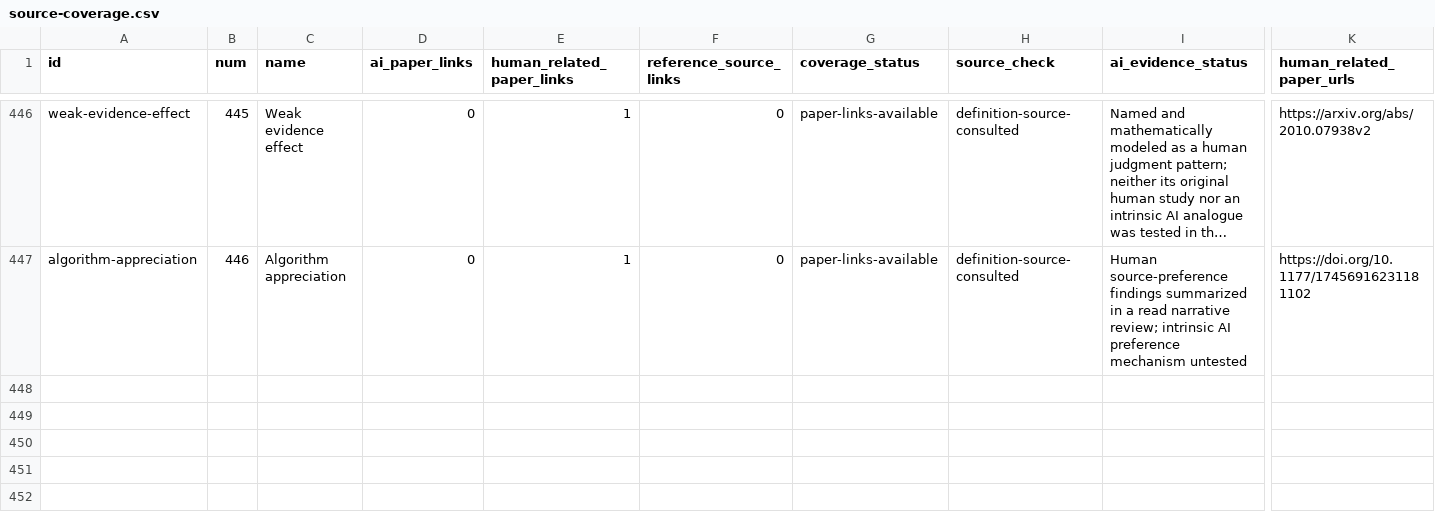
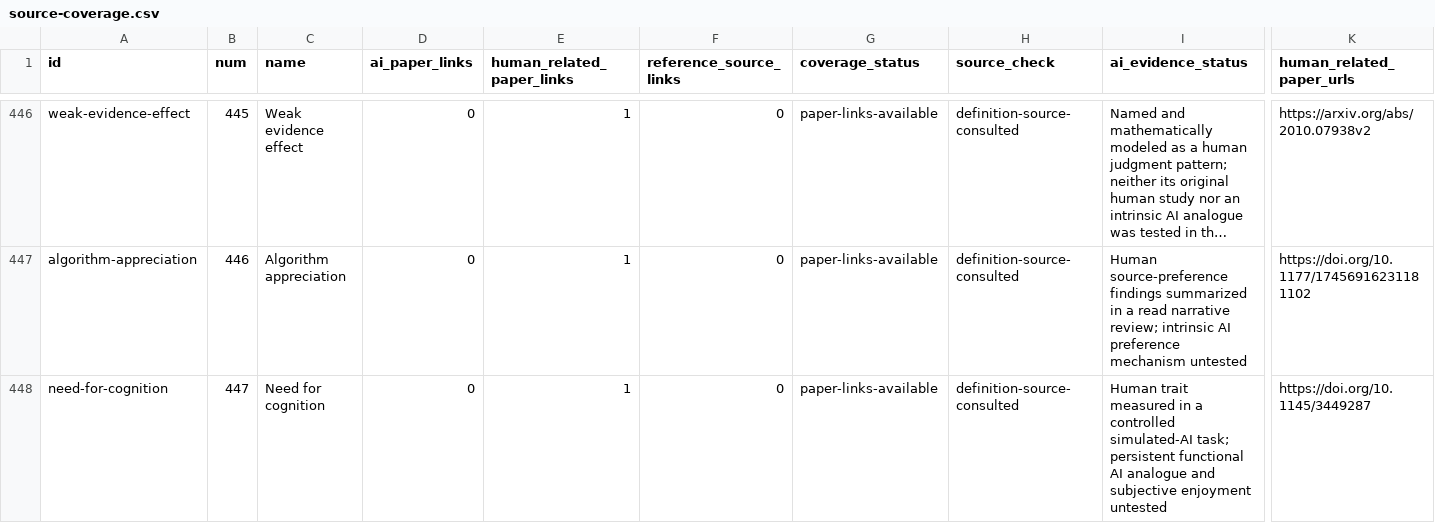
Before and after one commit to danlex/ethicalhive, a CSV file: docs/source-coverage.csv, drawn as a sheet; only a part is shown, gaps mark what is left out; long unchanged cells end in …; rows hold the shown columns only; the diff names each change by its address in the sheet, - before the commit and + after, or states it on an @@ line.

Commit message:
PDF 0021: add need for cognition and qualify cognitive-forcing intervention evidence

```diff
--- a/docs/source-coverage.csv
+++ b/docs/source-coverage.csv
+row 448: need-for-cognition | 447 | Need for cognition | 0 | 1 | 0 | paper-links-available | definition-source-consulted | Human trait measured in a controlled simulated-AI task; persistent functional AI analogue and subjective enjoyment untested | https://doi.org/10.1145/3449287
```
Also changed, not shown: 14 other files.
